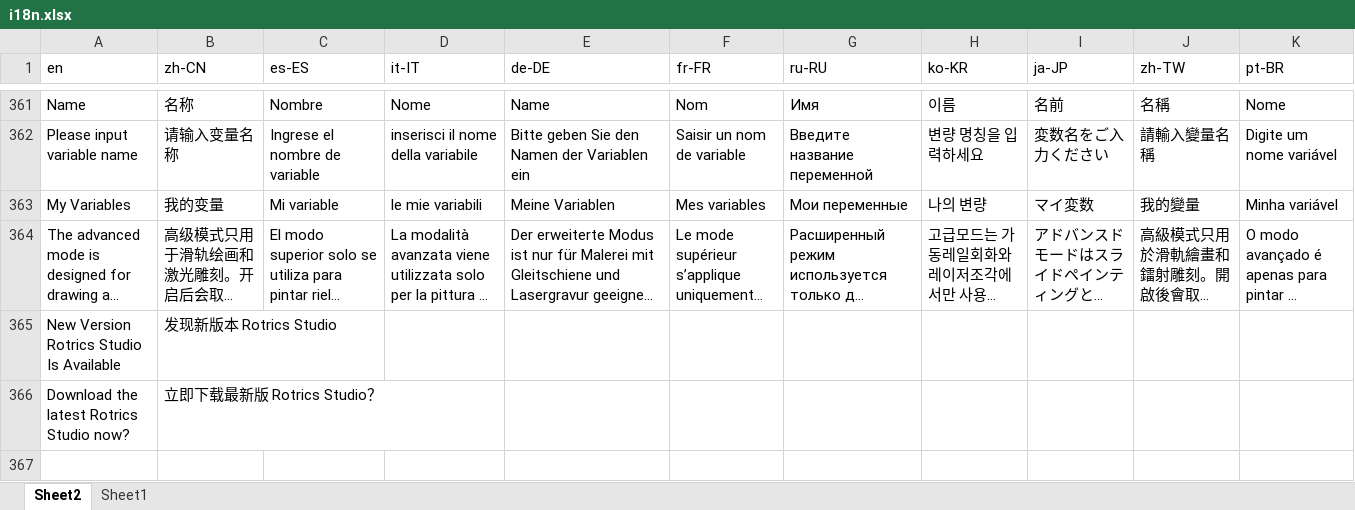
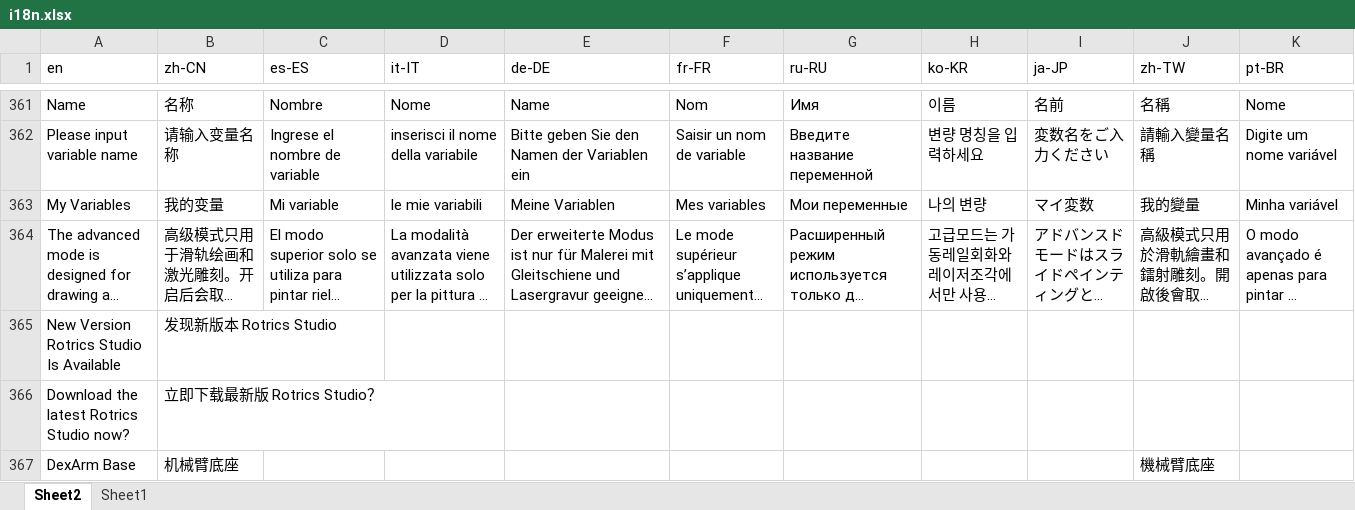
Before and after one commit to grahas/rotrics-studio-app, an Excel workbook: web/i18n.xlsx, sheet Sheet2, drawn as a sheet; only a part is shown, gaps mark what is left out; long unchanged cells end in …; values as stored, in another font and other column widths than the file's, no borders; the diff names each change by its address in the sheet, - before the commit and + after, or states it on an @@ line.

```diff
--- a/web/i18n.xlsx (sheet Sheet2)
+++ b/web/i18n.xlsx (sheet Sheet2)
+row 367: DexArm Base | 机械臂底座 |  |  |  |  |  |  |  | 機械臂底座
```
Also changed, not shown: 3 other files.
